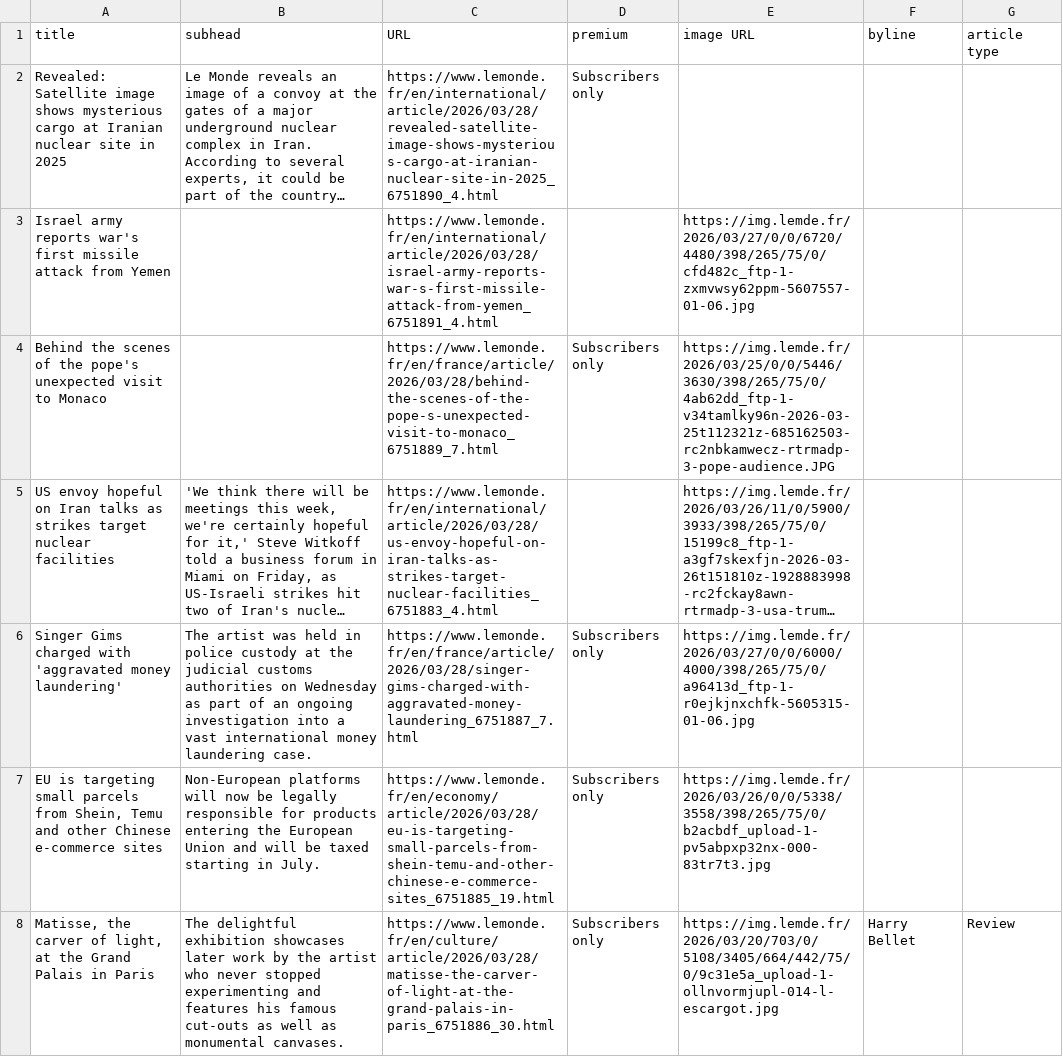
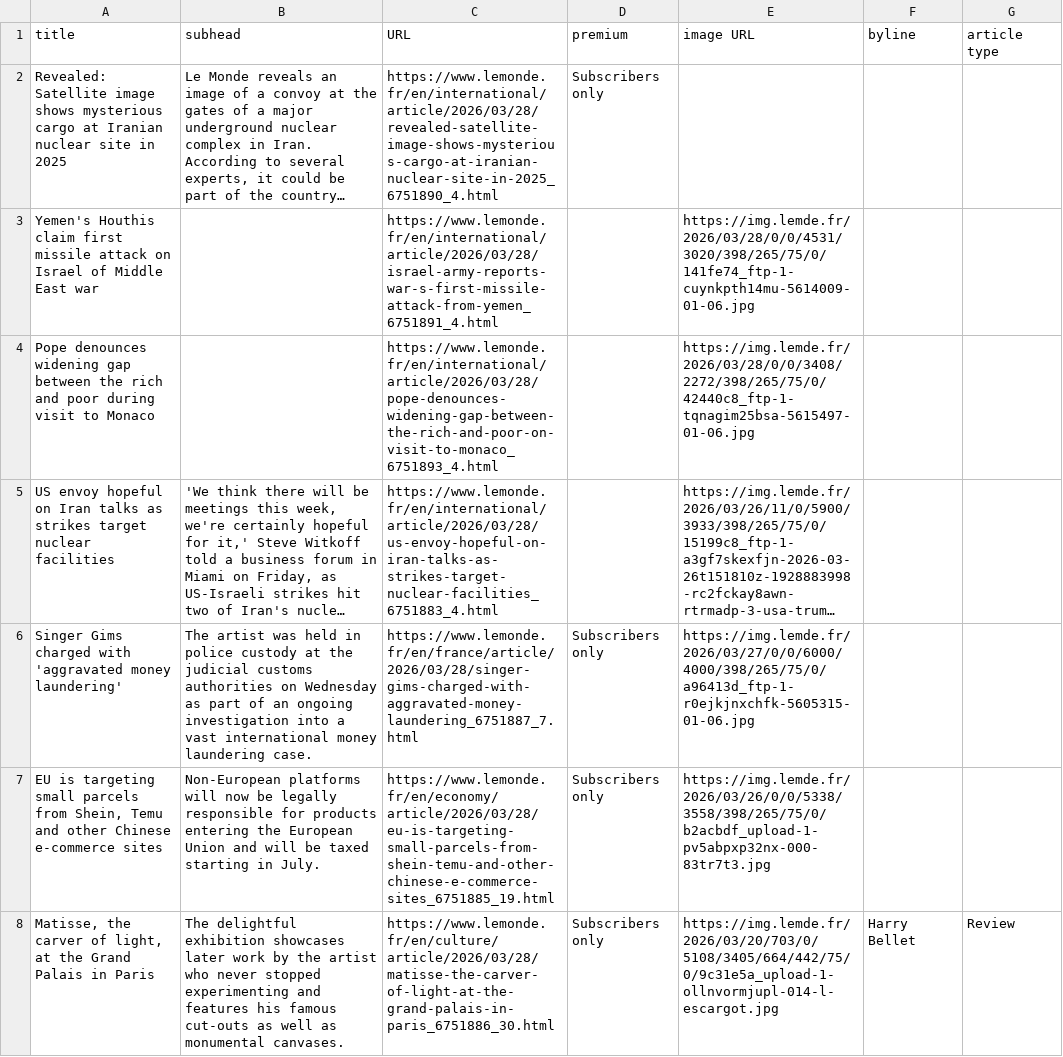
Before and after one commit to phillctw/Homework-7, a CSV file: le_monde.csv, drawn as a sheet; only a part is shown; long unchanged cells end in …; removed rows and columns are numbered as before the commit, all else as after; the diff covers the shown part only; the diff names each change by its address in the sheet, - before the commit and + after, or states it on an @@ line.

```diff
--- a/le_monde.csv
+++ b/le_monde.csv
-A3 (title): Israel army reports war's first missile attack from Yemen
+A3 (title): Yemen's Houthis claim first missile attack on Israel of Middle East war
-E3 (image URL): https://img.lemde.fr/2026/03/27/0/0/6720/4480/398/265/75/0/cfd482c_ftp-1-zxmvwsy62ppm-5607557-01-06.jpg
+E3 (image URL): https://img.lemde.fr/2026/03/28/0/0/4531/3020/398/265/75/0/141fe74_ftp-1-cuynkpth14mu-5614009-01-06.jpg
-row 4: Behind the scenes of the pope's unexpected visit to Monaco |  | https://www.lemonde.fr/en/france/article/2026/03/28/behind-the-scenes-of-the-pope-s-unexpected-visit-to-monaco_6751889_7.html | Subscribers only | https://img.lemde.fr/2026/03/25/0/0/5446/3630/398/265/75/0/4ab62dd_ftp-1-v34tamlky96n-2026-03-25t112321z-685162503-rc2nbkamwecz-rtrmadp-3-pope-audience.JPG
+row 4: Pope denounces widening gap between the rich and poor during visit to Monaco |  | https://www.lemonde.fr/en/international/article/2026/03/28/pope-denounces-widening-gap-between-the-rich-and-poor-on-visit-to-monaco_6751893_4.html |  | https://img.lemde.fr/2026/03/28/0/0/3408/2272/398/265/75/0/42440c8_ftp-1-tqnagim25bsa-5615497-01-06.jpg
```
Also changed, not shown: 3 added rows, 3 removed rows and 6 edited cells elsewhere in this file.
